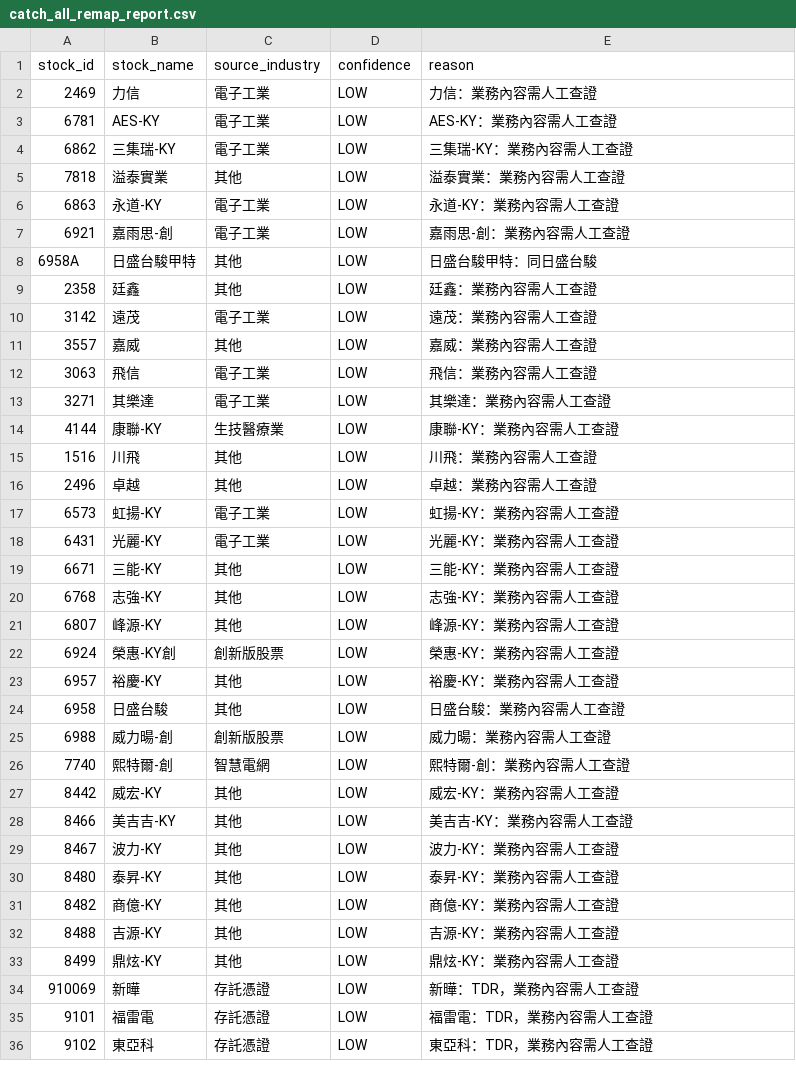
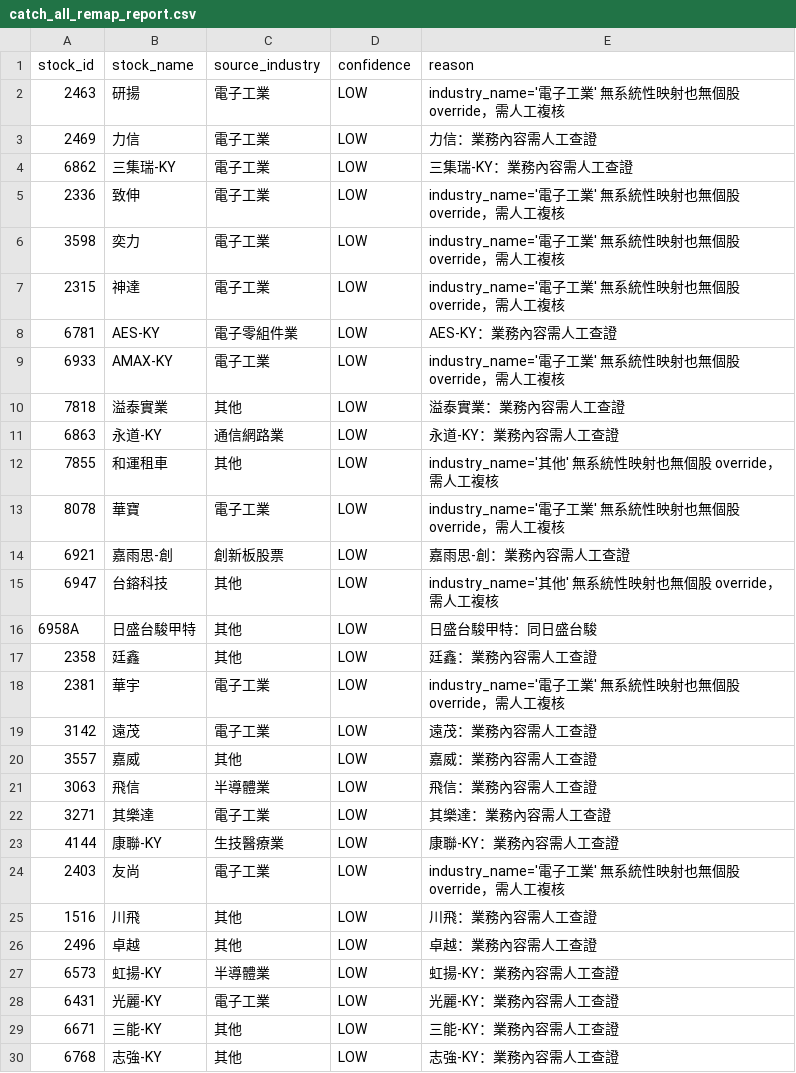
Before and after one commit to yhchien/always-stock, a CSV file: docs/plans/canonical_classification/catch_all_remap_report.csv, drawn as a sheet; only a part is shown; the shorter side is filled out with more unchanged rows; the diff covers the shown part only.

```diff
--- a/docs/plans/canonical_classification/catch_all_remap_report.csv
+++ b/docs/plans/canonical_classification/catch_all_remap_report.csv
@@ -1,18 +1,28 @@
 stock_id,stock_name,source_industry,confidence,reason
+2463,研揚,電子工業,LOW,industry_name='電子工業' 無系統性映射也無個股 override，需人工複核
 2469,力信,電子工業,LOW,力信：業務內容需人工查證
-6781,AES-KY,電子工業,LOW,AES-KY：業務內容需人工查證
 6862,三集瑞-KY,電子工業,LOW,三集瑞-KY：業務內容需人工查證
+2336,致伸,電子工業,LOW,industry_name='電子工業' 無系統性映射也無個股 override，需人工複核
+3598,奕力,電子工業,LOW,industry_name='電子工業' 無系統性映射也無個股 override，需人工複核
+2315,神達,電子工業,LOW,industry_name='電子工業' 無系統性映射也無個股 override，需人工複核
+6781,AES-KY,電子零組件業,LOW,AES-KY：業務內容需人工查證
+6933,AMAX-KY,電子工業,LOW,industry_name='電子工業' 無系統性映射也無個股 override，需人工複核
 7818,溢泰實業,其他,LOW,溢泰實業：業務內容需人工查證
-6863,永道-KY,電子工業,LOW,永道-KY：業務內容需人工查證
-6921,嘉雨思-創,電子工業,LOW,嘉雨思-創：業務內容需人工查證
+6863,永道-KY,通信網路業,LOW,永道-KY：業務內容需人工查證
+7855,和運租車,其他,LOW,industry_name='其他' 無系統性映射也無個股 override，需人工複核
+8078,華寶,電子工業,LOW,industry_name='電子工業' 無系統性映射也無個股 override，需人工複核
+6921,嘉雨思-創,創新板股票,LOW,嘉雨思-創：業務內容需人工查證
+6947,台鎔科技,其他,LOW,industry_name='其他' 無系統性映射也無個股 override，需人工複核
 6958A,日盛台駿甲特,其他,LOW,日盛台駿甲特：同日盛台駿
 2358,廷鑫,其他,LOW,廷鑫：業務內容需人工查證
+2381,華宇,電子工業,LOW,industry_name='電子工業' 無系統性映射也無個股 override，需人工複核
 3142,遠茂,電子工業,LOW,遠茂：業務內容需人工查證
 3557,嘉威,其他,LOW,嘉威：業務內容需人工查證
-3063,飛信,電子工業,LOW,飛信：業務內容需人工查證
+3063,飛信,半導體業,LOW,飛信：業務內容需人工查證
 3271,其樂達,電子工業,LOW,其樂達：業務內容需人工查證
 4144,康聯-KY,生技醫療業,LOW,康聯-KY：業務內容需人工查證
+2403,友尚,電子工業,LOW,industry_name='電子工業' 無系統性映射也無個股 override，需人工複核
 1516,川飛,其他,LOW,川飛：業務內容需人工查證
 2496,卓越,其他,LOW,卓越：業務內容需人工查證
-6573,虹揚-KY,電子工業,LOW,虹揚-KY：業務內容需人工查證
+6573,虹揚-KY,半導體業,LOW,虹揚-KY：業務內容需人工查證
 6431,光麗-KY,電子工業,LOW,光麗-KY：業務內容需人工查證
```
Also changed, not shown: 1 added row elsewhere in this file, docs/plans/canonical_classification/etf_classification.csv, docs/plans/canonical_classification/listed_security_universe.csv, 7 other files.
